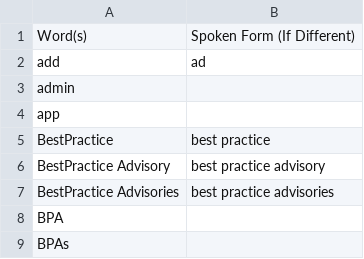
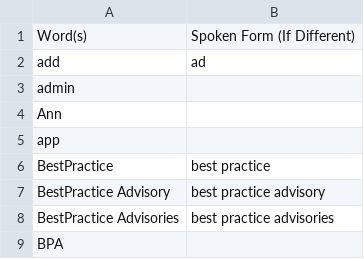
Before and after one commit to zmcgohan2/knausj_talon, a CSV file: settings/additional_words.csv, drawn as a sheet; only a part is shown; the shorter side is filled out with more unchanged rows; the diff names each change by its address in the sheet, - before the commit and + after, or states it on an @@ line.

Commit message:
Vocabulary.

```diff
--- a/settings/additional_words.csv
+++ b/settings/additional_words.csv
+row 4: Ann
```
